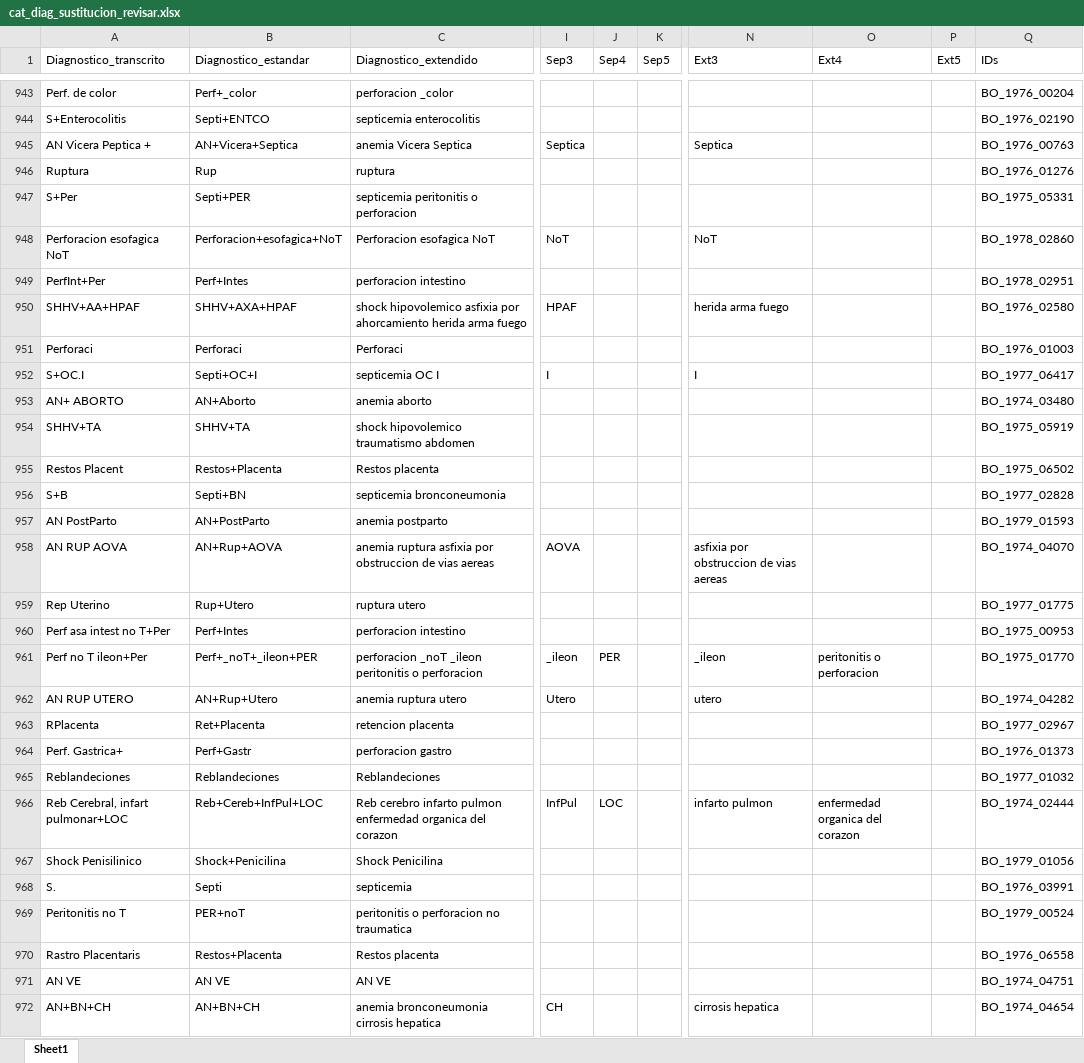
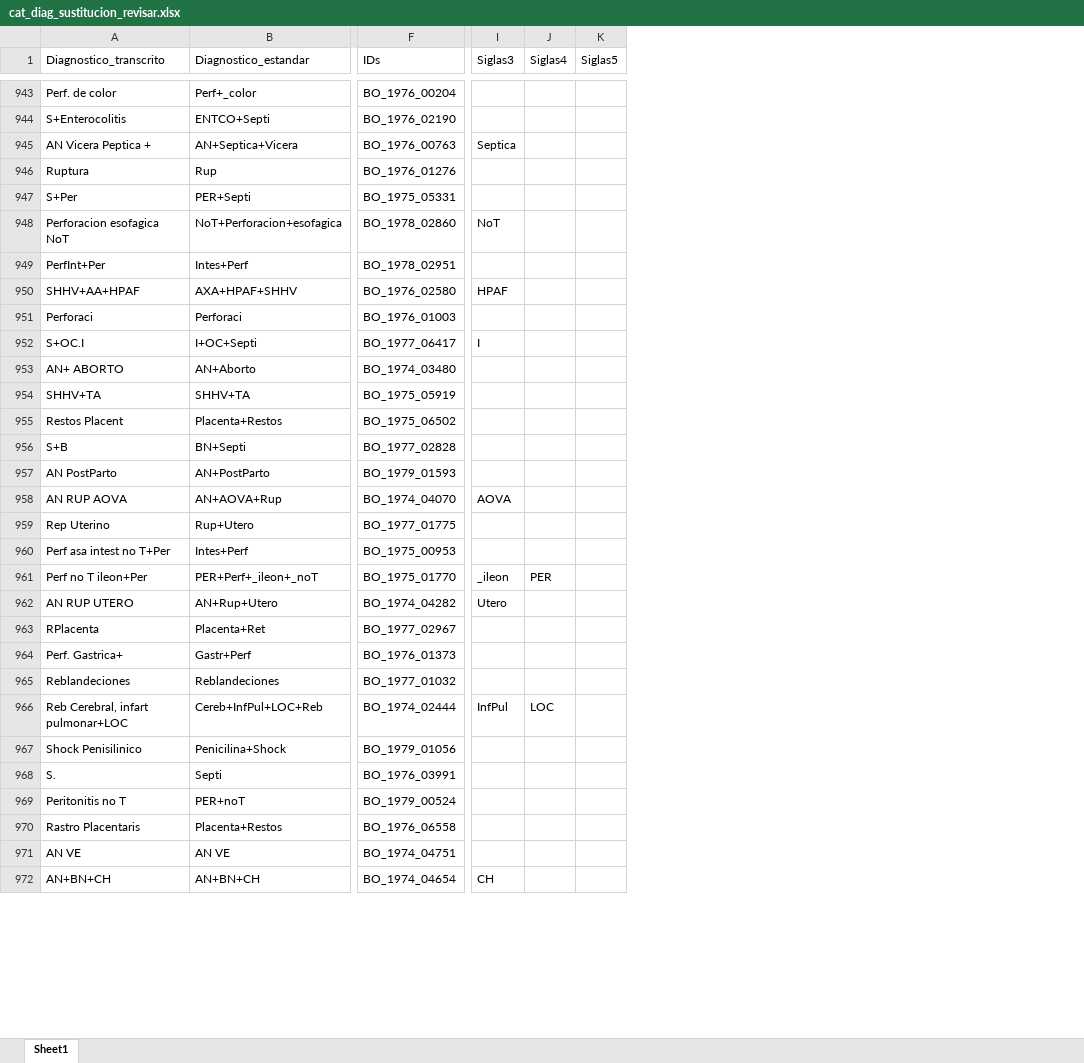
Before and after one commit to mar-esther23/SEMEFO_busqueda, an Excel workbook: catalogos/cat_diag_sustitucion_revisar.xlsx, sheet Sheet1, drawn as a sheet; only a part is shown, gaps mark what is left out; values as stored, in another font and other column widths than the file's, no cell formats; removed rows and columns are numbered as before the commit, all else as after; the diff covers the shown part only; the diff names each change by its address in the sheet, - before the commit and + after, or states it on an @@ line.

Commit message:
catalogo diagnostico

```diff
--- a/catalogos/cat_diag_sustitucion_revisar.xlsx (sheet Sheet1)
+++ b/catalogos/cat_diag_sustitucion_revisar.xlsx (sheet Sheet1)
-column C (Diagnostico_extendido), rows 943-972: perforacion _color | septicemia enterocolitis | anemia Vicera Septica | ruptura | septicemia peritonitis o perforacion | Perforacion esofagica NoT | perforacion intestino | shock hipovolemico asfixia por ahorcamiento herida arma fuego | Perforaci | septicemia OC I | anemia aborto | shock hipovolemico traumatismo abdomen | Restos placenta | septicemia bronconeumonia | anemia postparto | anemia ruptura asfixia por obstruccion de vias aereas | ruptura utero | perforacion intestino | perforacion _noT _ileon peritonitis o perforacion | anemia ruptura utero | retencion placenta | perforacion gastro | Reblandeciones | Reb cerebro infarto pulmon enfermedad organica del corazon | Shock Penicilina | septicemia | peritonitis o perforacion no traumatica | Restos placenta | AN VE | anemia bronconeumonia cirrosis hepatica
+column F (IDs), rows 943-972: BO_1976_00204 | BO_1976_02190 | BO_1976_00763 | BO_1976_01276 | BO_1975_05331 | BO_1978_02860 | BO_1978_02951 | BO_1976_02580 | BO_1976_01003 | BO_1977_06417 | BO_1974_03480 | BO_1975_05919 | BO_1975_06502 | BO_1977_02828 | BO_1979_01593 | BO_1974_04070 | BO_1977_01775 | BO_1975_00953 | BO_1975_01770 | BO_1974_04282 | BO_1977_02967 | BO_1976_01373 | BO_1977_01032 | BO_1974_02444 | BO_1979_01056 | BO_1976_03991 | BO_1979_00524 | BO_1976_06558 | BO_1974_04751 | BO_1974_04654
-column I (Sep3), rows 945-972: Septica |  |  | NoT |  | HPAF |  | I |  |  |  |  |  | AOVA |  |  | _ileon | Utero |  |  |  | InfPul |  |  |  |  |  | CH
-column J (Sep4), rows 961-966: PER |  |  |  |  | LOC
-column K (Sep5), empty
+column I (Siglas3), rows 945-972: Septica |  |  | NoT |  | HPAF |  | I |  |  |  |  |  | AOVA |  |  | _ileon | Utero |  |  |  | InfPul |  |  |  |  |  | CH
+column J (Siglas4), rows 961-966: PER |  |  |  |  | LOC
+column K (Siglas5), empty
-column N (Ext3), rows 945-972: Septica |  |  | NoT |  | herida arma fuego |  | I |  |  |  |  |  | asfixia por obstruccion de vias aereas |  |  | _ileon | utero |  |  |  | infarto pulmon |  |  |  |  |  | cirrosis hepatica
-column O (Ext4), rows 961-966: peritonitis o perforacion |  |  |  |  | enfermedad organica del corazon
-column P (Ext5), empty
-column Q (IDs), rows 943-972: BO_1976_00204 | BO_1976_02190 | BO_1976_00763 | BO_1976_01276 | BO_1975_05331 | BO_1978_02860 | BO_1978_02951 | BO_1976_02580 | BO_1976_01003 | BO_1977_06417 | BO_1974_03480 | BO_1975_05919 | BO_1975_06502 | BO_1977_02828 | BO_1979_01593 | BO_1974_04070 | BO_1977_01775 | BO_1975_00953 | BO_1975_01770 | BO_1974_04282 | BO_1977_02967 | BO_1976_01373 | BO_1977_01032 | BO_1974_02444 | BO_1979_01056 | BO_1976_03991 | BO_1979_00524 | BO_1976_06558 | BO_1974_04751 | BO_1974_04654
-B944 (Diagnostico_estandar): Septi+ENTCO
+B944 (Diagnostico_estandar): ENTCO+Septi
-B945 (Diagnostico_estandar): AN+Vicera+Septica
+B945 (Diagnostico_estandar): AN+Septica+Vicera
-B947 (Diagnostico_estandar): Septi+PER
+B947 (Diagnostico_estandar): PER+Septi
-B948 (Diagnostico_estandar): Perforacion+esofagica+NoT
+B948 (Diagnostico_estandar): NoT+Perforacion+esofagica
-B949 (Diagnostico_estandar): Perf+Intes
+B949 (Diagnostico_estandar): Intes+Perf
-B950 (Diagnostico_estandar): SHHV+AXA+HPAF
+B950 (Diagnostico_estandar): AXA+HPAF+SHHV
-B952 (Diagnostico_estandar): Septi+OC+I
+B952 (Diagnostico_estandar): I+OC+Septi
-B955 (Diagnostico_estandar): Restos+Placenta
+B955 (Diagnostico_estandar): Placenta+Restos
-B956 (Diagnostico_estandar): Septi+BN
+B956 (Diagnostico_estandar): BN+Septi
-B958 (Diagnostico_estandar): AN+Rup+AOVA
+B958 (Diagnostico_estandar): AN+AOVA+Rup
-B960 (Diagnostico_estandar): Perf+Intes
+B960 (Diagnostico_estandar): Intes+Perf
-B961 (Diagnostico_estandar): Perf+_noT+_ileon+PER
+B961 (Diagnostico_estandar): PER+Perf+_ileon+_noT
-B963 (Diagnostico_estandar): Ret+Placenta
+B963 (Diagnostico_estandar): Placenta+Ret
-B964 (Diagnostico_estandar): Perf+Gastr
+B964 (Diagnostico_estandar): Gastr+Perf
-B966 (Diagnostico_estandar): Reb+Cereb+InfPul+LOC
+B966 (Diagnostico_estandar): Cereb+InfPul+LOC+Reb
-B967 (Diagnostico_estandar): Shock+Penicilina
+B967 (Diagnostico_estandar): Penicilina+Shock
-B970 (Diagnostico_estandar): Restos+Placenta
+B970 (Diagnostico_estandar): Placenta+Restos
```
Also changed, not shown: 10 added columns and 1250 edited cells elsewhere in this sheet, cell formats, catalogos/cat_diag_sustitucion.xlsx, 7 other files.
